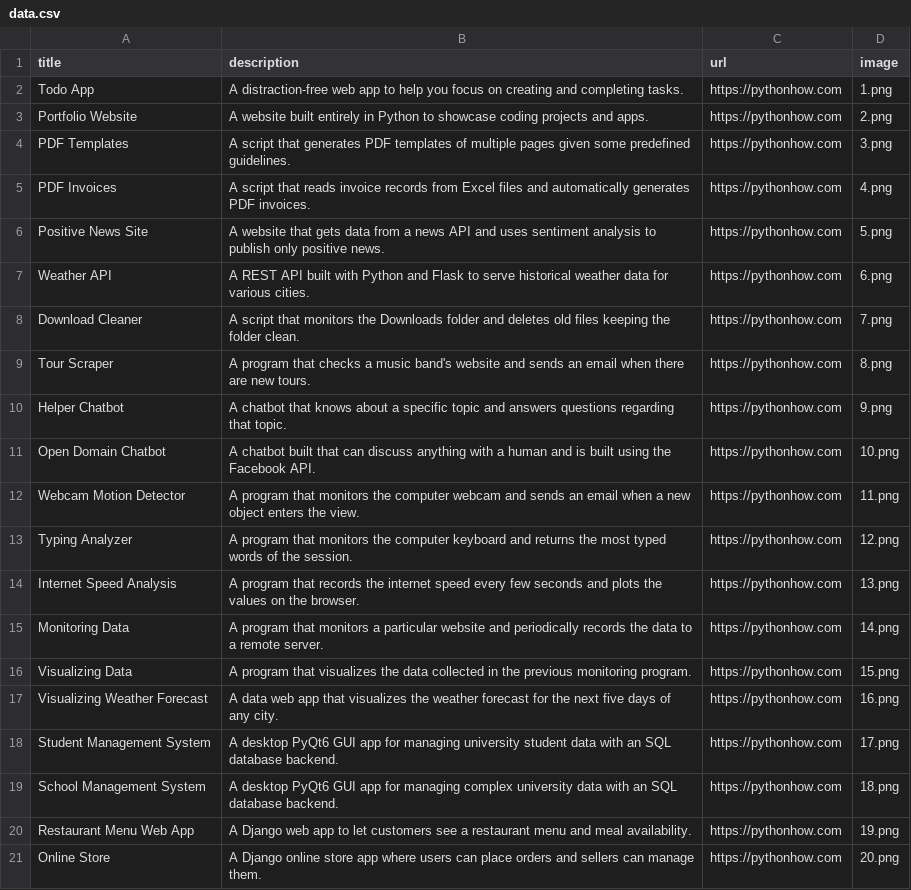
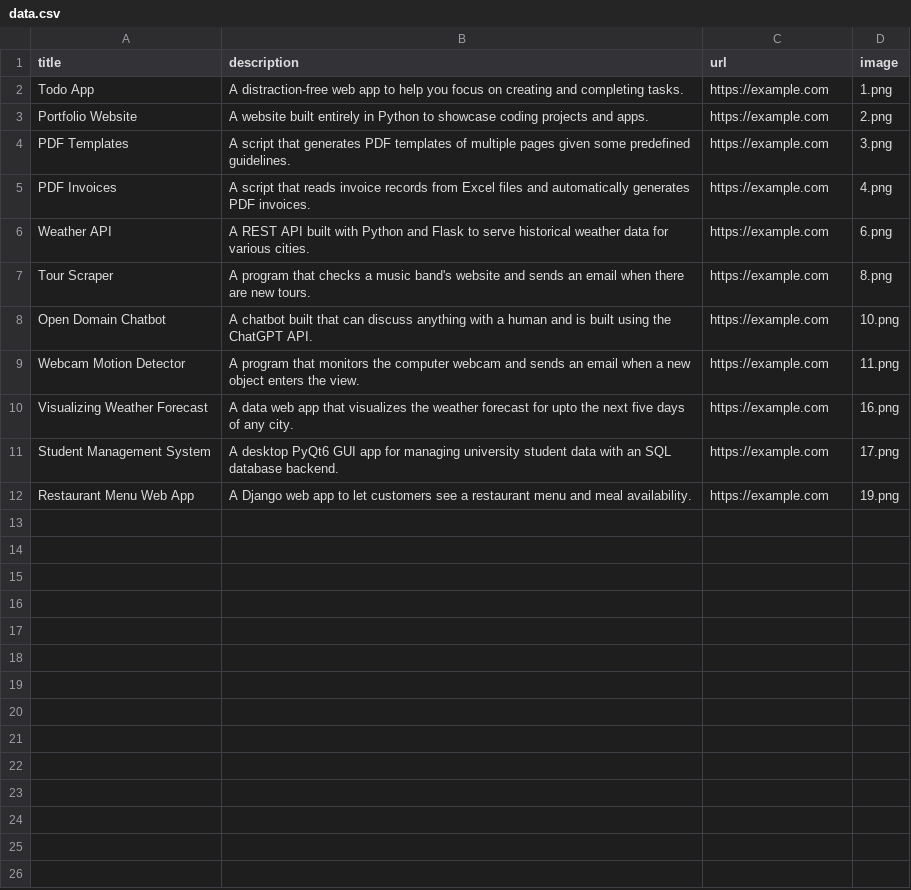
Before and after one commit to Shubham-Y-Mahajan/My_Portfolio, a CSV file: data.csv, drawn as a sheet.

```diff
--- a/data.csv
+++ b/data.csv
@@ -1,21 +1,12 @@
 title;description;url;image
-Todo App;A distraction-free web app to help you focus on creating and completing tasks.;https://pythonhow.com;1.png
-Portfolio Website;A website built entirely in Python to showcase coding projects and apps.;https://pythonhow.com;2.png
-PDF Templates;A script that generates PDF templates of multiple pages given some predefined guidelines.;https://pythonhow.com;3.png
-PDF Invoices;A script that reads invoice records from Excel files and automatically generates PDF invoices.;https://pythonhow.com;4.png
-Positive News Site;A website that gets data from a news API and uses sentiment analysis to publish only positive news.;https://pythonhow.com;5.png
-Weather API;A REST API built with Python and Flask to serve historical weather data for various cities.;https://pythonhow.com;6.png
-Download Cleaner;A script that monitors the Downloads folder and deletes old files keeping the folder clean.;https://pythonhow.com;7.png
-Tour Scraper;A program that checks a music band's website and sends an email when there are new tours.;https://pythonhow.com;8.png
-Helper Chatbot;A chatbot that knows about a specific topic and answers questions regarding that topic.;https://pythonhow.com;9.png
-Open Domain Chatbot;A chatbot built that can discuss anything with a human and is built using the Facebook API.;https://pythonhow.com;10.png
-Webcam Motion Detector;A program that monitors the computer webcam and sends an email when a new object enters the view.;https://pythonhow.com;11.png
-Typing Analyzer;A program that monitors the computer keyboard and returns the most typed words of the session.;https://pythonhow.com;12.png
-Internet Speed Analysis;A program that records the internet speed every few seconds and plots the values on the browser.;https://pythonhow.com;13.png
-Monitoring Data;A program that monitors a particular website and periodically records the data to a remote server.;https://pythonhow.com;14.png
-Visualizing Data;A program that visualizes the data collected in the previous monitoring program. ;https://pythonhow.com;15.png
-Visualizing Weather Forecast;A data web app that visualizes the weather forecast for the next five days of any city.;https://pythonhow.com;16.png
-Student Management System;A desktop PyQt6 GUI app for managing university student data with an SQL database backend.;https://pythonhow.com;17.png
-School Management System;A desktop PyQt6 GUI app for managing complex university data with an SQL database backend.;https://pythonhow.com;18.png
-Restaurant Menu Web App;A Django web app to let customers see a restaurant menu and meal availability.;https://pythonhow.com;19.png
-Online Store;A Django online store app where users can place orders and sellers can manage them.;https://pythonhow.com;20.png
+Todo App;A distraction-free web app to help you focus on creating and completing tasks.;https://example.com;1.png
+Portfolio Website;A website built entirely in Python to showcase coding projects and apps.;https://example.com;2.png
+PDF Templates;A script that generates PDF templates of multiple pages given some predefined guidelines.;https://example.com;3.png
+PDF Invoices;A script that reads invoice records from Excel files and automatically generates PDF invoices.;https://example.com;4.png
+Weather API;A REST API built with Python and Flask to serve historical weather data for various cities.;https://example.com;6.png
+Tour Scraper;A program that checks a music band's website and sends an email when there are new tours.;https://example.com;8.png
+Open Domain Chatbot;A chatbot built that can discuss anything with a human and is built using the ChatGPT API.;https://example.com;10.png
+Webcam Motion Detector;A program that monitors the computer webcam and sends an email when a new object enters the view.;https://example.com;11.png
+Visualizing Weather Forecast;A data web app that visualizes the weather forecast for upto the next five days of any city.;https://example.com;16.png
+Student Management System;A desktop PyQt6 GUI app for managing university student data with an SQL database backend.;https://example.com;17.png
+Restaurant Menu Web App;A Django web app to let customers see a restaurant menu and meal availability.;https://example.com;19.png
```
Also changed, not shown: 3 other files.
